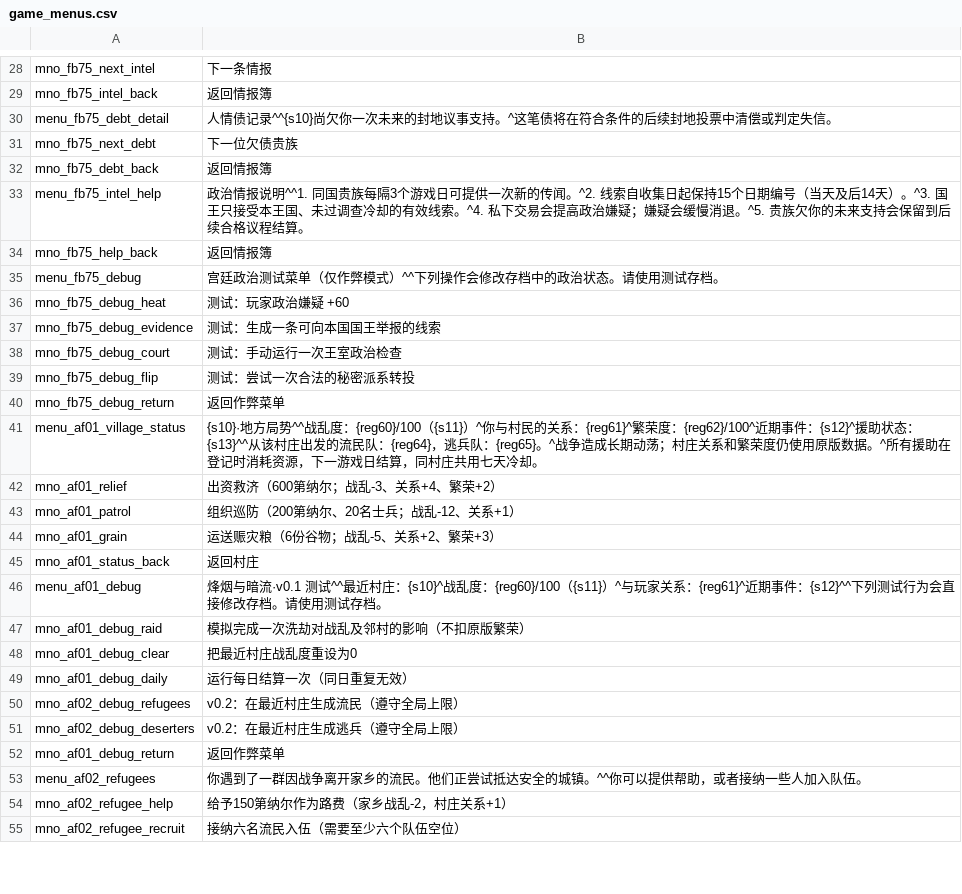
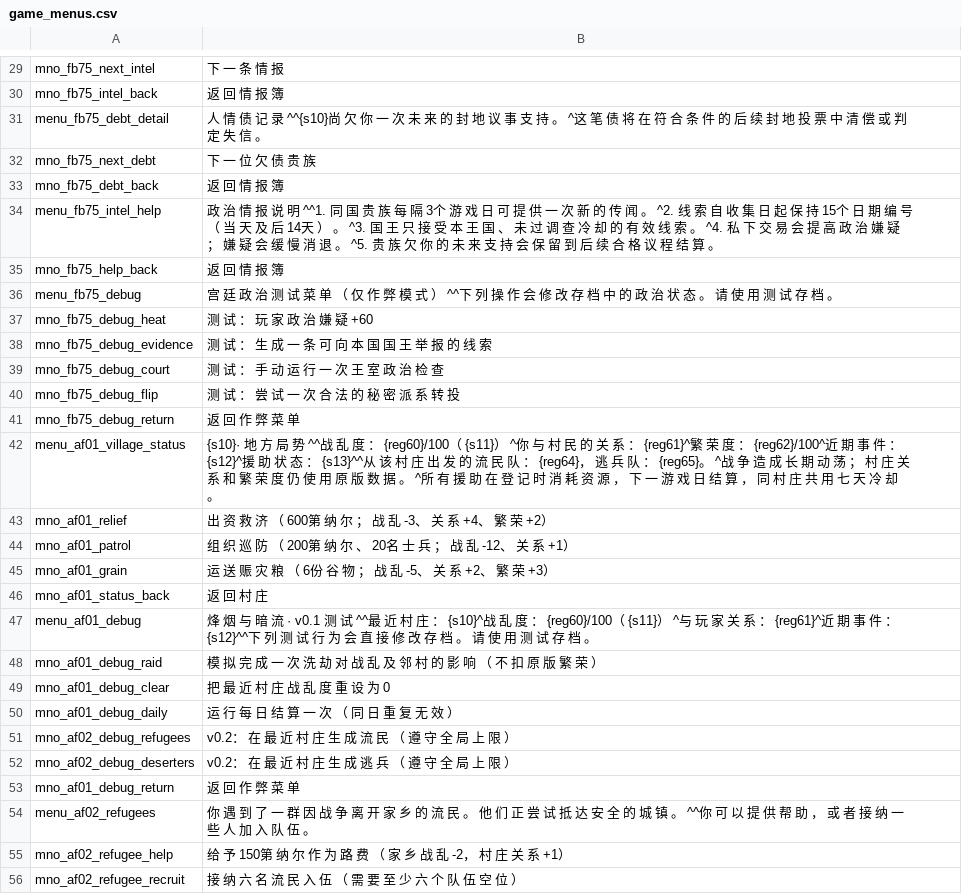
Before and after one commit to Augdgasjkh354-lang/ok, a CSV file: localization/cn_s/game_menus.csv, drawn as a sheet; only a part is shown, gaps mark what is left out; addresses are those after the commit; the diff covers the shown part only; the diff names each change by its address in the sheet, - before the commit and + after, or states it on an @@ line.

```diff
--- a/localization/cn_s/game_menus.csv
+++ b/localization/cn_s/game_menus.csv
-B29: 下一条情报
+B29: 下 一 条 情 报
-B30: 返回情报簿
+B30: 返 回 情 报 簿
-B31: 人情债记录^^{s10}尚欠你一次未来的封地议事支持。^这笔债将在符合条件的后续封地投票中清偿或判定失信。
+B31: 人 情 债 记 录 ^^{s10}尚 欠 你 一 次 未 来 的 封 地 议 事 支 持 。 ^这 笔 债 将 在 符 合 条 件 的 后 续 封 地 投 票 中 清 偿 或 判 定 失 信 。
-B32: 下一位欠债贵族
+B32: 下 一 位 欠 债 贵 族
-B33: 返回情报簿
+B33: 返 回 情 报 簿
-B34: 政治情报说明^^1. 同国贵族每隔3个游戏日可提供一次新的传闻。^2. 线索自收集日起保持15个日期编号（当天及后14天）。^3. 国王只接受本王国、未过调查冷却的有效线索。^4. 私下交易会提高政治嫌疑；嫌疑会缓慢消退。^5. 贵族欠你的未来支持会保留到后续合格议程结算。
+B34: 政 治 情 报 说 明 ^^1. 同 国 贵 族 每 隔 3个 游 戏 日 可 提 供 一 次 新 的 传 闻 。 ^2. 线 索 自 收 集 日 起 保 持 15个 日 期 编 号 （ 当 天 及 后 14天 ） 。 ^3. 国 王 只 接 受 本 王 国 、 未 过 调 查 冷 却 的 有 效 线 索 。 ^4. 私 下 交 易 会 提 高 政 治 嫌 疑 ； 嫌 疑 会 缓 慢 消 退 。 ^5. 贵 族 欠 你 的 未 来 支 持 会 保 留 到 后 续 合 格 议 程 结 算 。
-B35: 返回情报簿
+B35: 返 回 情 报 簿
-B36: 宫廷政治测试菜单（仅作弊模式）^^下列操作会修改存档中的政治状态。请使用测试存档。
+B36: 宫 廷 政 治 测 试 菜 单 （ 仅 作 弊 模 式 ） ^^下 列 操 作 会 修 改 存 档 中 的 政 治 状 态 。 请 使 用 测 试 存 档 。
-B37: 测试：玩家政治嫌疑 +60
+B37: 测 试 ： 玩 家 政 治 嫌 疑 +60
-B38: 测试：生成一条可向本国国王举报的线索
+B38: 测 试 ： 生 成 一 条 可 向 本 国 国 王 举 报 的 线 索
-B39: 测试：手动运行一次王室政治检查
+B39: 测 试 ： 手 动 运 行 一 次 王 室 政 治 检 查
-B40: 测试：尝试一次合法的秘密派系转投
+B40: 测 试 ： 尝 试 一 次 合 法 的 秘 密 派 系 转 投
-B41: 返回作弊菜单
+B41: 返 回 作 弊 菜 单
-B42: {s10}·地方局势^^战乱度：{reg60}/100（{s11}）^你与村民的关系：{reg61}^繁荣度：{reg62}/100^近期事件：{s12}^援助状态：{s13}^^从该村庄出发的流民队：{reg64}，逃兵队：{reg65}。^战争造成长期动荡；村庄关系和繁荣度仍使用原版数据。^所有援助在登记时消耗资源，下一游戏日结算，同村庄共用七天冷却。
+B42: {s10}· 地 方 局 势 ^^战 乱 度 ： {reg60}/100（ {s11}） ^你 与 村 民 的 关 系 ： {reg61}^繁 荣 度 ： {reg62}/100^近 期 事 件 ： {s12}^援 助 状 态 ： {s13}^^从 该 村 庄 出 发 的 流 民 队 ： {reg64}， 逃 兵 队 ： {reg65}。 ^战 争 造 成 长 期 动 荡 ； 村 庄 关 系 和 繁 荣 度 仍 使 用 原 版 数 据 。 ^所 有 援 助 在 登 记 时 消 耗 资 源 ， 下 一 游 戏 日 结 算 ， 同 村 庄 共 用 七 天 冷 却 。
-B43: 出资救济（600第纳尔；战乱-3、关系+4、繁荣+2）
+B43: 出 资 救 济 （ 600第 纳 尔 ； 战 乱 -3、 关 系 +4、 繁 荣 +2）
-B44: 组织巡防（200第纳尔、20名士兵；战乱-12、关系+1）
+B44: 组 织 巡 防 （ 200第 纳 尔 、 20名 士 兵 ； 战 乱 -12、 关 系 +1）
-B45: 运送赈灾粮（6份谷物；战乱-5、关系+2、繁荣+3）
+B45: 运 送 赈 灾 粮 （ 6份 谷 物 ； 战 乱 -5、 关 系 +2、 繁 荣 +3）
-B46: 返回村庄
+B46: 返 回 村 庄
-B47: 烽烟与暗流·v0.1 测试^^最近村庄：{s10}^战乱度：{reg60}/100（{s11}）^与玩家关系：{reg61}^近期事件：{s12}^^下列测试行为会直接修改存档。请使用测试存档。
+B47: 烽 烟 与 暗 流 · v0.1 测 试 ^^最 近 村 庄 ： {s10}^战 乱 度 ： {reg60}/100（ {s11}） ^与 玩 家 关 系 ： {reg61}^近 期 事 件 ： {s12}^^下 列 测 试 行 为 会 直 接 修 改 存 档 。 请 使 用 测 试 存 档 。
-B48: 模拟完成一次洗劫对战乱及邻村的影响（不扣原版繁荣）
+B48: 模 拟 完 成 一 次 洗 劫 对 战 乱 及 邻 村 的 影 响 （ 不 扣 原 版 繁 荣 ）
-B49: 把最近村庄战乱度重设为0
+B49: 把 最 近 村 庄 战 乱 度 重 设 为 0
-B50: 运行每日结算一次（同日重复无效）
+B50: 运 行 每 日 结 算 一 次 （ 同 日 重 复 无 效 ）
-B51: v0.2：在最近村庄生成流民（遵守全局上限）
+B51: v0.2： 在 最 近 村 庄 生 成 流 民 （ 遵 守 全 局 上 限 ）
-B52: v0.2：在最近村庄生成逃兵（遵守全局上限）
+B52: v0.2： 在 最 近 村 庄 生 成 逃 兵 （ 遵 守 全 局 上 限 ）
-B53: 返回作弊菜单
+B53: 返 回 作 弊 菜 单
-B54: 你遇到了一群因战争离开家乡的流民。他们正尝试抵达安全的城镇。^^你可以提供帮助，或者接纳一些人加入队伍。
+B54: 你 遇 到 了 一 群 因 战 争 离 开 家 乡 的 流 民 。 他 们 正 尝 试 抵 达 安 全 的 城 镇 。 ^^你 可 以 提 供 帮 助 ， 或 者 接 纳 一 些 人 加 入 队 伍 。
-B55: 给予150第纳尔作为路费（家乡战乱-2，村庄关系+1）
+B55: 给 予 150第 纳 尔 作 为 路 费 （ 家 乡 战 乱 -2， 村 庄 关 系 +1）
-B56: 接纳六名流民入伍（需要至少六个队伍空位）
+B56: 接 纳 六 名 流 民 入 伍 （ 需 要 至 少 六 个 队 伍 空 位 ）
```
Also changed, not shown: 1 added row and 109 edited cells elsewhere in this file, localization/cn_s/quick_strings.csv, localization/cn_s/troops.csv, 13 other files.
